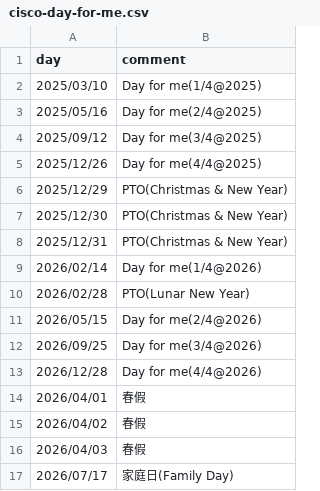
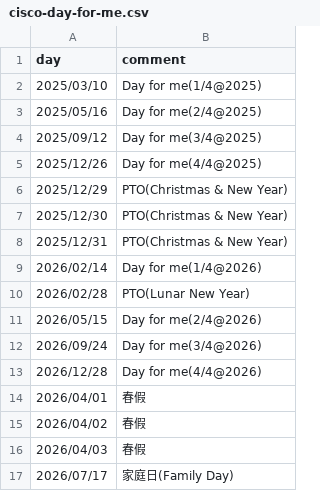
Before and after one commit to jinqinghua/ics, a CSV file: src/main/resources/cisco-day-for-me.csv, drawn as a sheet.

```diff
--- a/src/main/resources/cisco-day-for-me.csv
+++ b/src/main/resources/cisco-day-for-me.csv
@@ -11,3 +11,3 @@ day,comment
 2026/05/15,Day for me(2/4@2026)
-2026/09/25,Day for me(3/4@2026)
+2026/09/24,Day for me(3/4@2026)
 2026/12/28,Day for me(4/4@2026)
```
Also changed, not shown: 1 other file.
